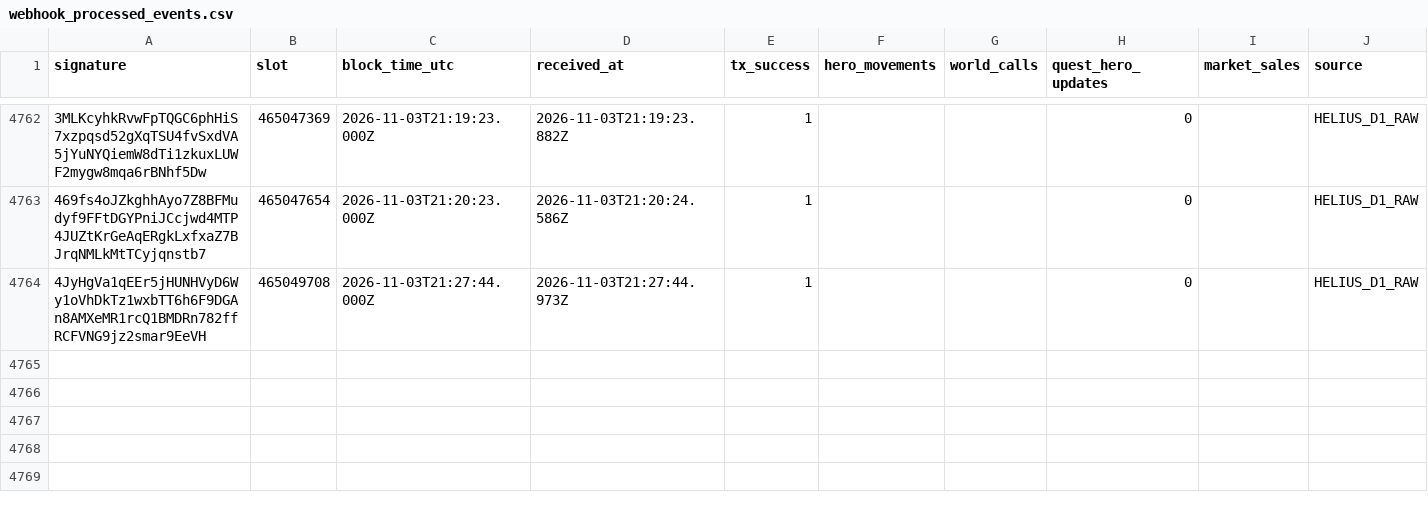
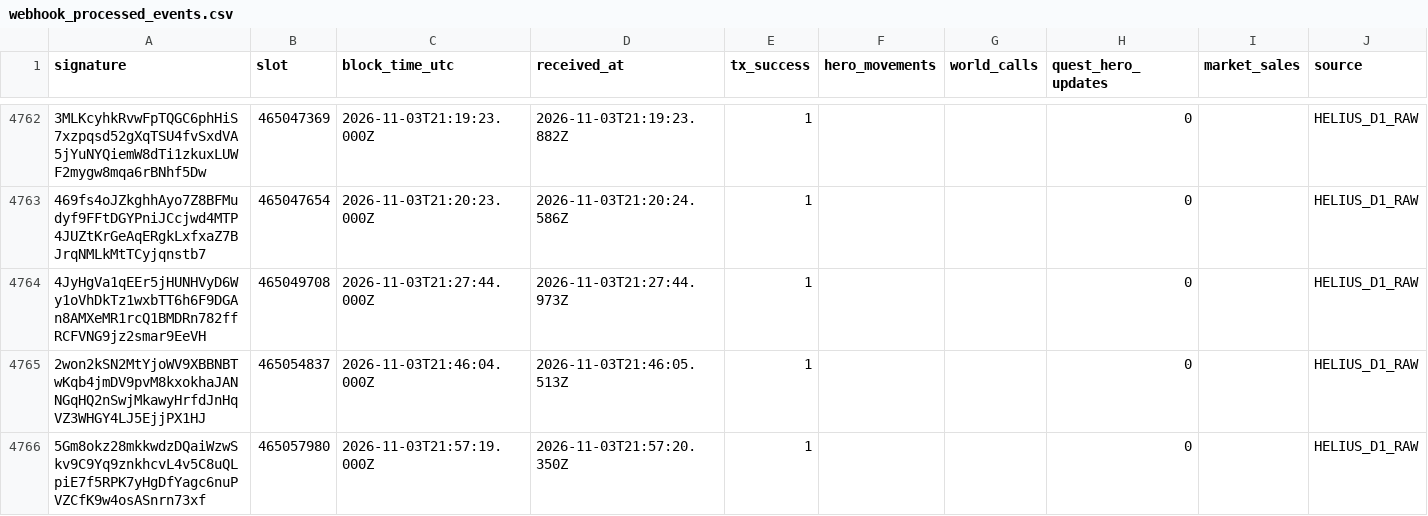
Before and after one commit to cjohnsongh/guild-saga-analytics, a CSV file: data/state/webhook_processed_events.csv, drawn as a sheet; only a part is shown, gaps mark what is left out; the diff names each change by its address in the sheet, - before the commit and + after, or states it on an @@ line.

```diff
--- a/data/state/webhook_processed_events.csv
+++ b/data/state/webhook_processed_events.csv
+row 4765: 2won2kSN2MtYjoWV9XBBNBTwKqb4jmDV9pvM8kxokhaJANNGqHQ2nSwjMkawyHrfdJnHqVZ3WHGY4LJ5EjjPX1HJ | 465054837 | 2026-11-03T21:46:04.000Z | 2026-11-03T21:46:05.513Z | 1 |  |  | 0 |  | HELIUS_D1_RAW
+row 4766: 5Gm8okz28mkkwdzDQaiWzwSkv9C9Yq9znkhcvL4v5C8uQLpiE7f5RPK7yHgDfYagc6nuPVZCfK9w4osASnrn73xf | 465057980 | 2026-11-03T21:57:19.000Z | 2026-11-03T21:57:20.350Z | 1 |  |  | 0 |  | HELIUS_D1_RAW
```
Also changed, not shown: 5 other files.
